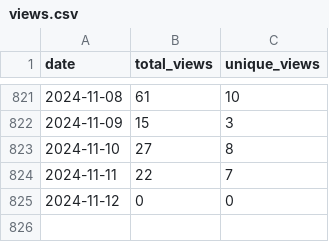
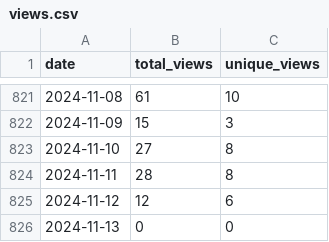
Before and after one commit to wumphlett/COMP-2710, a CSV file: .traffic/views.csv, drawn as a sheet; only a part is shown, gaps mark what is left out.

Commit message:
Updating repository traffic

```diff
--- a/.traffic/views.csv
+++ b/.traffic/views.csv
@@ -823,3 +823,4 @@ date,total_views,unique_views
 2024-11-10,27,8
-2024-11-11,22,7
-2024-11-12,0,0
+2024-11-11,28,8
+2024-11-12,12,6
+2024-11-13,0,0
```
Also changed, not shown: .traffic/clones.csv, 3 other files.
